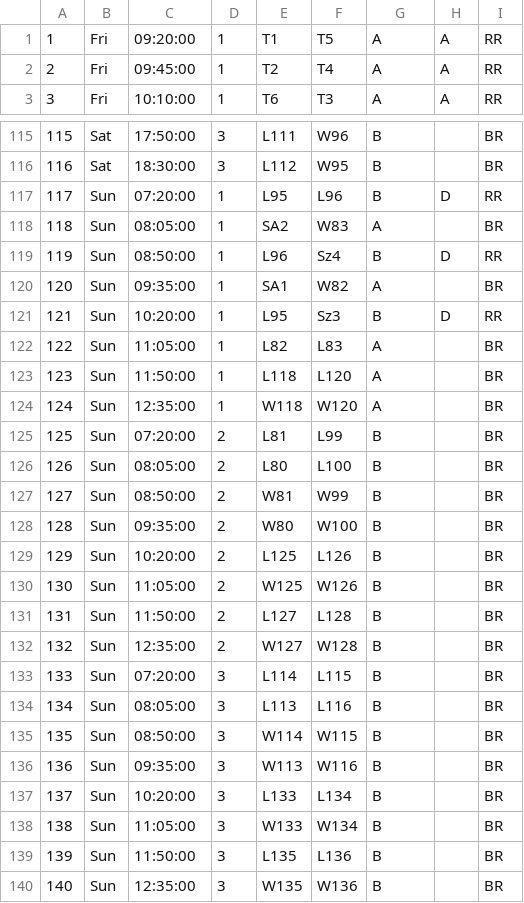
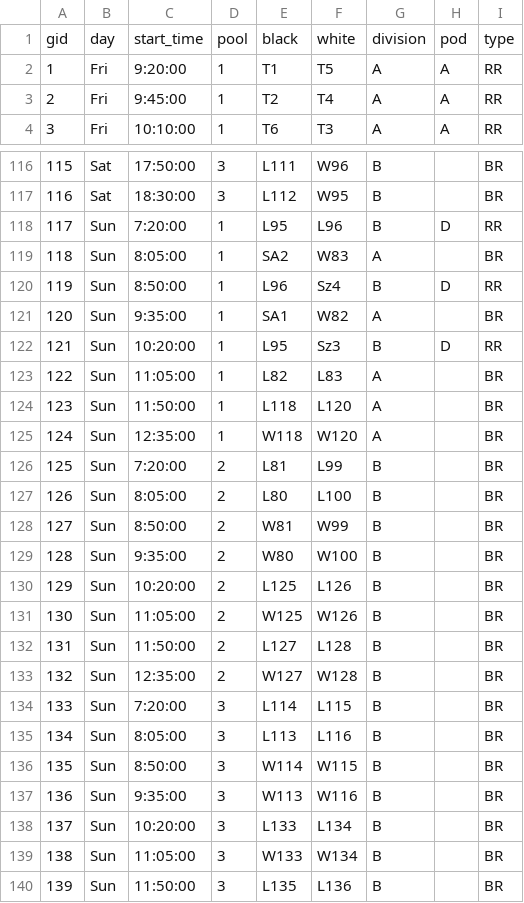
Before and after one commit to uwhscores/scoreboard, a CSV file: schedule.csv, drawn as a sheet; only a part is shown, gaps mark what is left out; the shorter side is filled out with more unchanged rows; the diff covers the shown part only.

```diff
--- a/schedule.csv
+++ b/schedule.csv
@@ -1,3 +1,4 @@
-1,Fri,09:20:00,1,T1,T5,A,A,RR
-2,Fri,09:45:00,1,T2,T4,A,A,RR
+gid,day,start_time,pool,black,white,division,pod,type
+1,Fri,9:20:00,1,T1,T5,A,A,RR
+2,Fri,9:45:00,1,T2,T4,A,A,RR
 3,Fri,10:10:00,1,T6,T3,A,A,RR
@@ -116,6 +117,6 @@
 116,Sat,18:30:00,3,L112,W95,B,,BR
-117,Sun,07:20:00,1,L95,L96,B,D,RR
-118,Sun,08:05:00,1,SA2,W83,A,,BR
-119,Sun,08:50:00,1,L96,Sz4,B,D,RR
-120,Sun,09:35:00,1,SA1,W82,A,,BR
+117,Sun,7:20:00,1,L95,L96,B,D,RR
+118,Sun,8:05:00,1,SA2,W83,A,,BR
+119,Sun,8:50:00,1,L96,Sz4,B,D,RR
+120,Sun,9:35:00,1,SA1,W82,A,,BR
 121,Sun,10:20:00,1,L95,Sz3,B,D,RR
@@ -124,6 +125,6 @@
 124,Sun,12:35:00,1,W118,W120,A,,BR
-125,Sun,07:20:00,2,L81,L99,B,,BR
-126,Sun,08:05:00,2,L80,L100,B,,BR
-127,Sun,08:50:00,2,W81,W99,B,,BR
-128,Sun,09:35:00,2,W80,W100,B,,BR
+125,Sun,7:20:00,2,L81,L99,B,,BR
+126,Sun,8:05:00,2,L80,L100,B,,BR
+127,Sun,8:50:00,2,W81,W99,B,,BR
+128,Sun,9:35:00,2,W80,W100,B,,BR
 129,Sun,10:20:00,2,L125,L126,B,,BR
@@ -132,6 +133,6 @@
 132,Sun,12:35:00,2,W127,W128,B,,BR
-133,Sun,07:20:00,3,L114,L115,B,,BR
-134,Sun,08:05:00,3,L113,L116,B,,BR
-135,Sun,08:50:00,3,W114,W115,B,,BR
-136,Sun,09:35:00,3,W113,W116,B,,BR
+133,Sun,7:20:00,3,L114,L115,B,,BR
+134,Sun,8:05:00,3,L113,L116,B,,BR
+135,Sun,8:50:00,3,W114,W115,B,,BR
+136,Sun,9:35:00,3,W113,W116,B,,BR
 137,Sun,10:20:00,3,L133,L134,B,,BR
```
Also changed, not shown: 16 edited cells elsewhere in this file, 4 other files.
